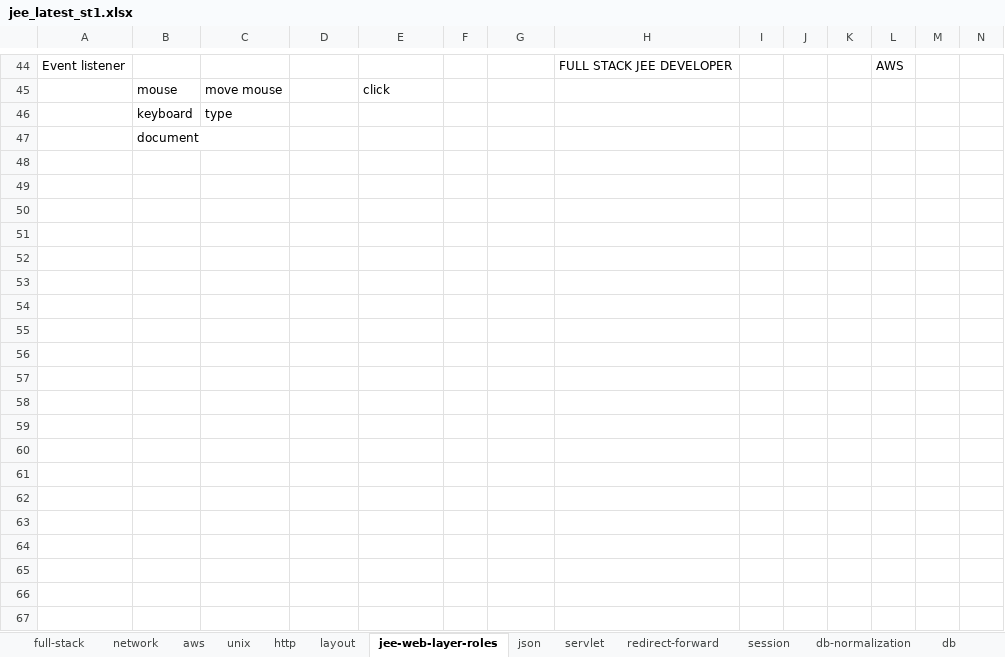
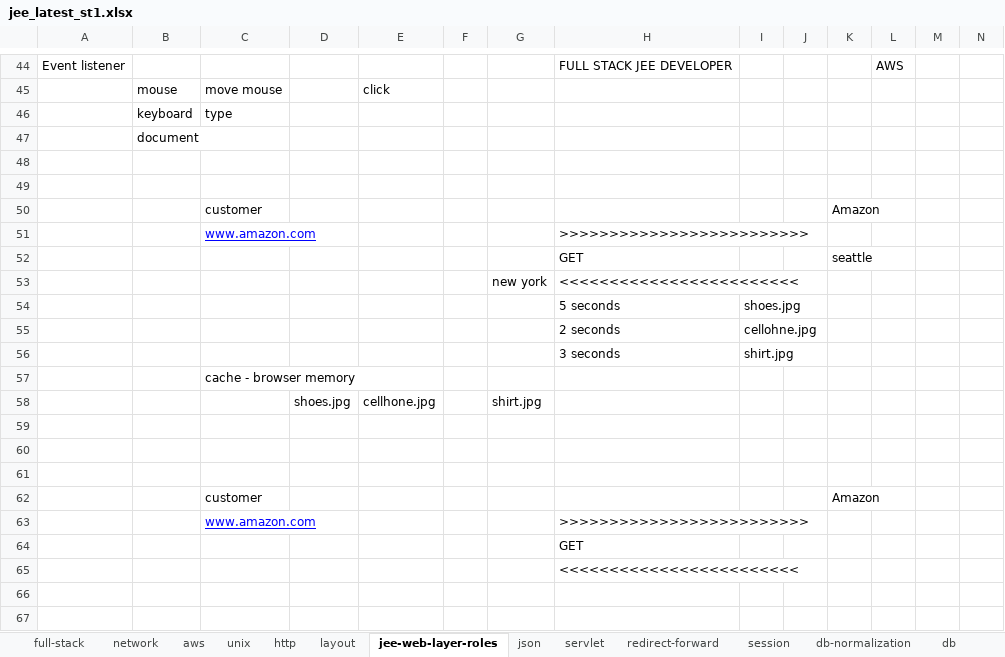
Before and after one commit to kumarunigo/unidecjee, an Excel workbook: jee_latest_st1.xlsx, sheet jee-web-layer-roles, drawn as a sheet; only a part is shown, gaps mark what is left out; values as stored, in another font and other column widths than the file's, no borders; rows hold the shown columns only; the diff covers the shown part only; the diff names each change by its address in the sheet, - before the commit and + after, or states it on an @@ line.

```diff
--- a/jee_latest_st1.xlsx (sheet jee-web-layer-roles)
+++ b/jee_latest_st1.xlsx (sheet jee-web-layer-roles)
+row 48: (empty)
+row 49: (empty)
+row 50:  |  | customer |  |  |  |  |  |  |  | Amazon
+row 51:  |  | www.amazon.com |  |  |  |  | >>>>>>>>>>>>>>>>>>>>>>>>>
+row 52:  |  |  |  |  |  |  | GET |  |  | seattle
+row 53:  |  |  |  |  |  | new york | <<<<<<<<<<<<<<<<<<<<<<<<
+row 54:  |  |  |  |  |  |  | 5 seconds | shoes.jpg
+row 55:  |  |  |  |  |  |  | 2 seconds | cellohne.jpg
+row 56:  |  |  |  |  |  |  | 3 seconds | shirt.jpg
+row 57:  |  | cache - browser memory
+row 58:  |  |  | shoes.jpg | cellhone.jpg |  | shirt.jpg
+row 59: (empty)
+row 60: (empty)
+row 61: (empty)
+row 62:  |  | customer |  |  |  |  |  |  |  | Amazon
+row 63:  |  | www.amazon.com |  |  |  |  | >>>>>>>>>>>>>>>>>>>>>>>>>
+row 64:  |  |  |  |  |  |  | GET
+row 65:  |  |  |  |  |  |  | <<<<<<<<<<<<<<<<<<<<<<<<
+row 66: (empty)
+row 67: (empty)
```
Also changed, not shown: 16 added rows and 6 edited cells elsewhere in this sheet, 11 other files.
